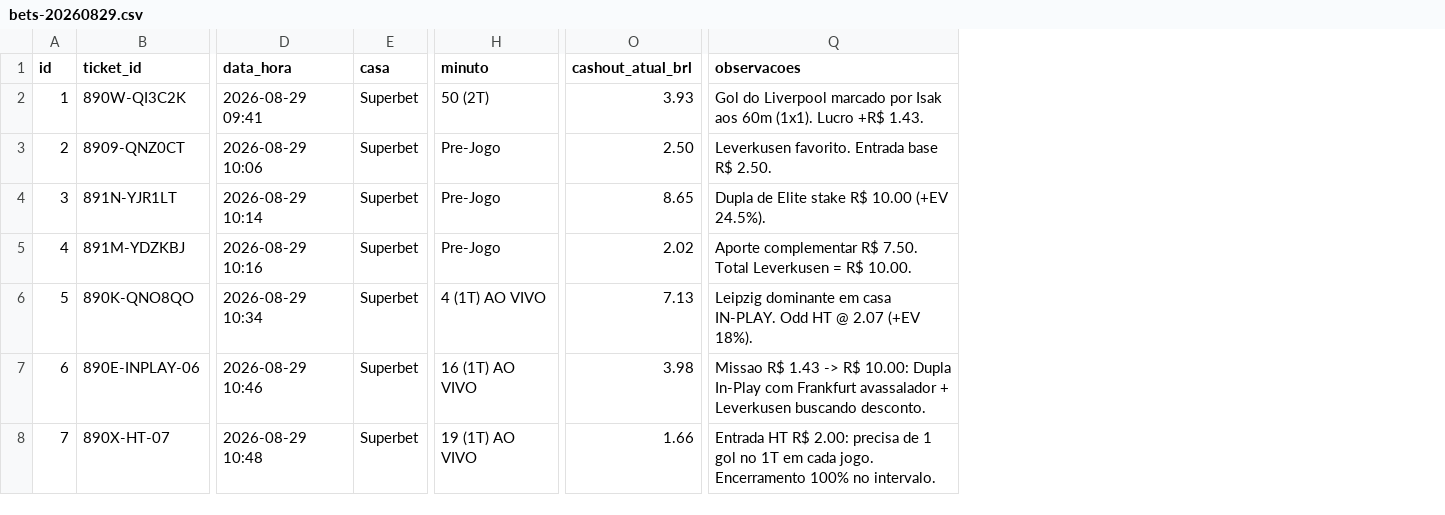
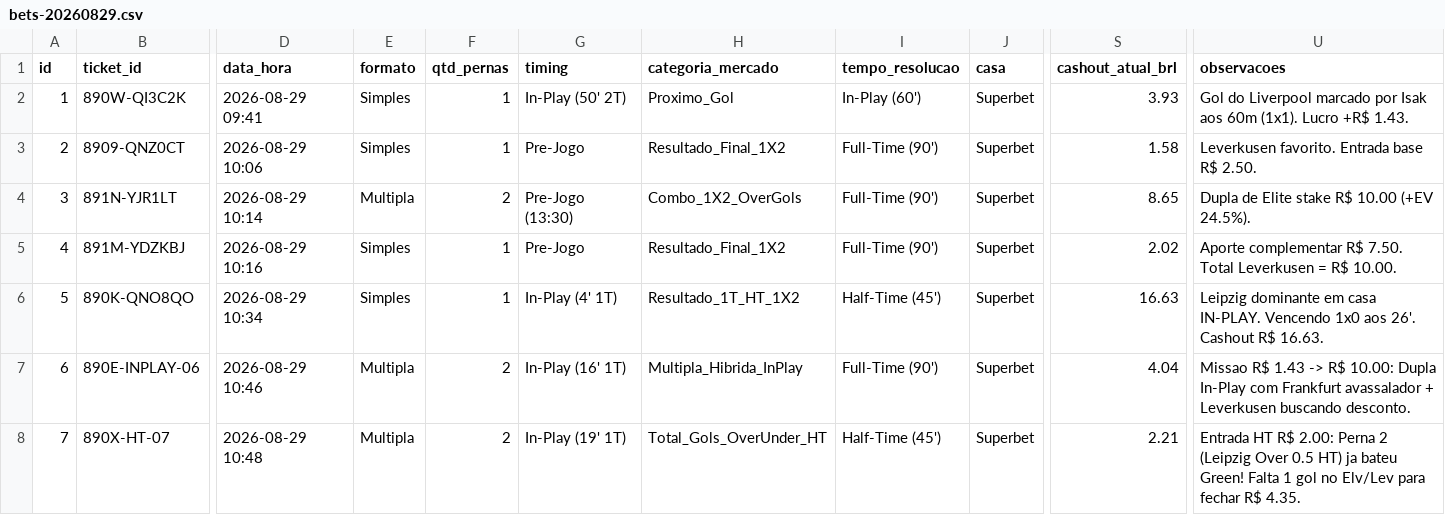
Before and after one commit to cspgabriel/superbet-robo-gestao-banca, a CSV file: data/bets-20260829.csv, drawn as a sheet; only a part is shown, gaps mark what is left out; removed rows and columns are numbered as before the commit, all else as after; the diff names each change by its address in the sheet, - before the commit and + after, or states it on an @@ line.

Commit message:
feat: enrich schema with pattern mining metadata (formato, qtd_pernas, timing, categoria_mercado, selecoes_detalhadas)

```diff
--- a/data/bets-20260829.csv
+++ b/data/bets-20260829.csv
+column E (formato), rows 2-8: Simples | Simples | Multipla | Simples | Simples | Multipla | Multipla
+column F (qtd_pernas), rows 2-8: 1 | 1 | 2 | 1 | 1 | 2 | 2
+column G (timing), rows 2-8: In-Play (50' 2T) | Pre-Jogo | Pre-Jogo (13:30) | Pre-Jogo | In-Play (4' 1T) | In-Play (16' 1T) | In-Play (19' 1T)
+column H (categoria_mercado), rows 2-8: Proximo_Gol | Resultado_Final_1X2 | Combo_1X2_OverGols | Resultado_Final_1X2 | Resultado_1T_HT_1X2 | Multipla_Hibrida_InPlay | Total_Gols_OverUnder_HT
+column I (tempo_resolucao), rows 2-8: In-Play (60') | Full-Time (90') | Full-Time (90') | Full-Time (90') | Half-Time (45') | Full-Time (90') | Half-Time (45')
-column H (minuto), rows 2-8: 50 (2T) | Pre-Jogo | Pre-Jogo | Pre-Jogo | 4 (1T) AO VIVO | 16 (1T) AO VIVO | 19 (1T) AO VIVO
-S3 (cashout_atual_brl): 2.50
+S3 (cashout_atual_brl): 1.58
-S6 (cashout_atual_brl): 7.13
+S6 (cashout_atual_brl): 16.63
-U6 (observacoes): …casa IN-PLAY. Odd HT @ 2.07 (+EV 18%).
+U6 (observacoes): …casa IN-PLAY. Vencendo 1x0 aos 26'. Cashout R$ 16.63.
-S7 (cashout_atual_brl): 3.98
+S7 (cashout_atual_brl): 4.04
-S8 (cashout_atual_brl): 1.66
+S8 (cashout_atual_brl): 2.21
-U8 (observacoes): …R$ 2.00: precisa de 1 gol no 1T em cada jogo. Encerramento 100% no intervalo.
+U8 (observacoes): …R$ 2.00: Perna 2 (Leipzig Over 0.5 HT) ja bateu Green! Falta 1 gol no Elv/Lev para fechar R$ 4.35.
```
Also changed, not shown: 1 other file.
